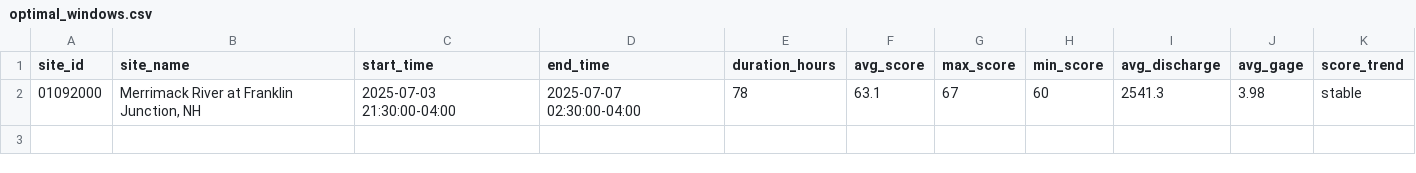
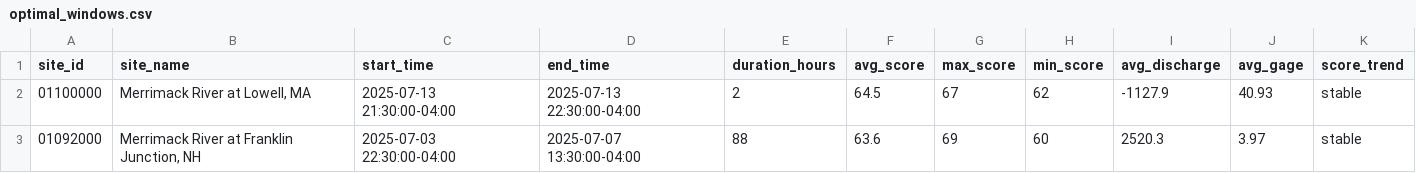
Before and after one commit to tjnolan319/kayakability-dashboard, a CSV file: kayak_forecast_data/combined_data/optimal_windows.csv, drawn as a sheet.

```diff
--- a/kayak_forecast_data/combined_data/optimal_windows.csv
+++ b/kayak_forecast_data/combined_data/optimal_windows.csv
@@ -1,2 +1,3 @@
 site_id,site_name,start_time,end_time,duration_hours,avg_score,max_score,min_score,avg_discharge,avg_gage,score_trend
-01092000,"Merrimack River at Franklin Junction, NH",2025-07-03 21:30:00-04:00,2025-07-07 02:30:00-04:00,78,63.1,67,60,2541.3,3.98,stable
+01100000,"Merrimack River at Lowell, MA",2025-07-13 21:30:00-04:00,2025-07-13 22:30:00-04:00,2,64.5,67,62,-1127.9,40.93,stable
+01092000,"Merrimack River at Franklin Junction, NH",2025-07-03 22:30:00-04:00,2025-07-07 13:30:00-04:00,88,63.6,69,60,2520.3,3.97,stable
```
Also changed, not shown: kayak_forecast_data/01092000_historical.csv, kayak_forecast_data/01096500_historical.csv, 6 other files.
